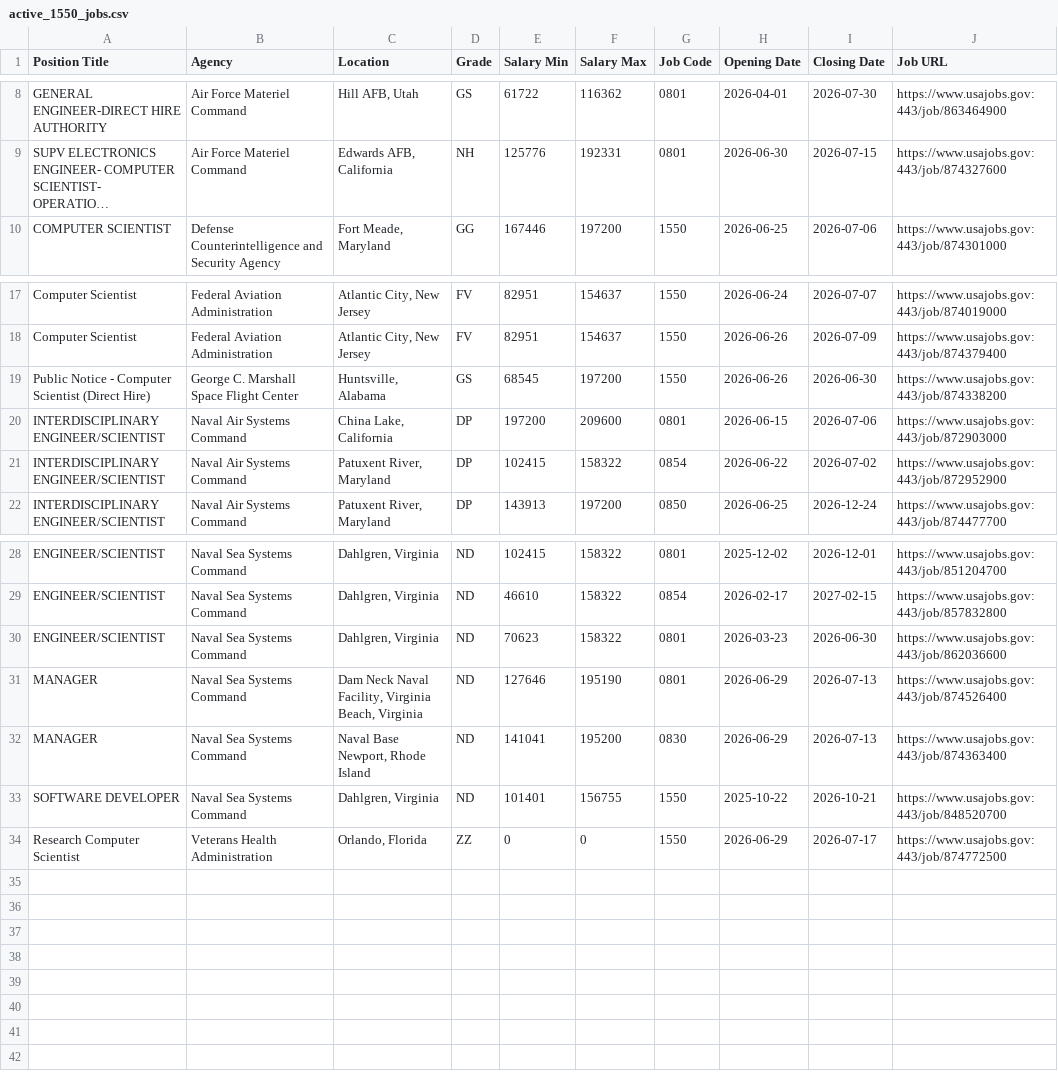
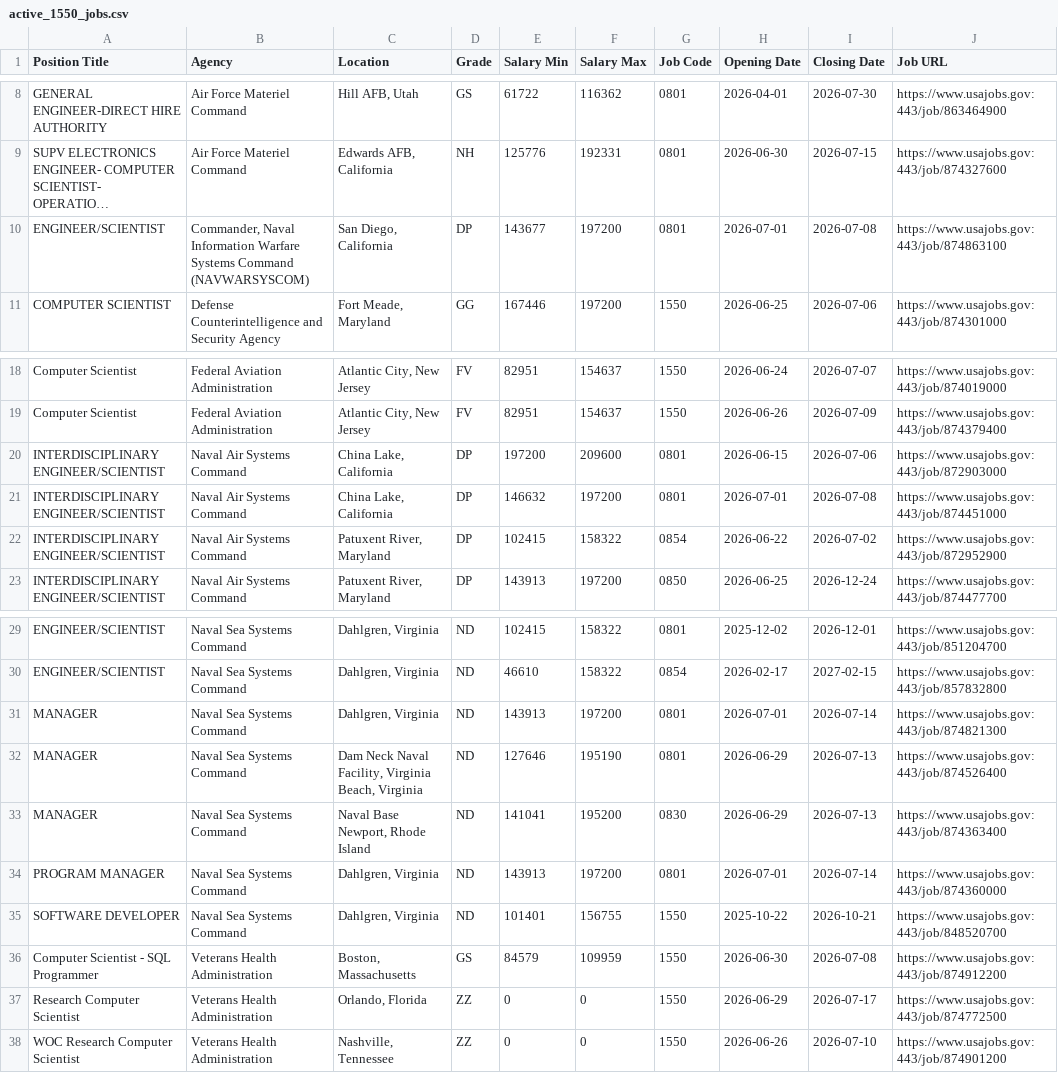
Before and after one commit to fartbagxp/fedjobs, a CSV file: data/raw/active_1550_jobs.csv, drawn as a sheet; only a part is shown, gaps mark what is left out; long unchanged cells end in …; removed rows and columns are numbered as before the commit, all else as after; the diff names each change by its address in the sheet, - before the commit and + after, or states it on an @@ line.

```diff
--- a/data/raw/active_1550_jobs.csv
+++ b/data/raw/active_1550_jobs.csv
+row 10: ENGINEER/SCIENTIST | Commander, Naval Information Warfare Systems Command (NAVWARSYSCOM) | San Diego, California | DP | 143677 | 197200 | 0801 | 2026-07-01 | 2026-07-08 | https://www.usajobs.gov:443/job/874863100
-row 19: Public Notice - Computer Scientist (Direct Hire) | George C. Marshall Space Flight Center | Huntsville, Alabama | GS | 68545 | 197200 | 1550 | 2026-06-26 | 2026-06-30 | https://www.usajobs.gov:443/job/874338200
+row 21: INTERDISCIPLINARY ENGINEER/SCIENTIST | Naval Air Systems Command | China Lake, California | DP | 146632 | 197200 | 0801 | 2026-07-01 | 2026-07-08 | https://www.usajobs.gov:443/job/874451000
-A31 (Position Title): ENGINEER/SCIENTIST
+A31 (Position Title): MANAGER
-E31 (Salary Min): 70623
+E31 (Salary Min): 143913
-F31 (Salary Max): 158322
+F31 (Salary Max): 197200
-H31 (Opening Date): 2026-03-23
+H31 (Opening Date): 2026-07-01
-I31 (Closing Date): 2026-06-30
+I31 (Closing Date): 2026-07-14
-J31 (Job URL): https://www.usajobs.gov:443/job/862036600
+J31 (Job URL): https://www.usajobs.gov:443/job/874821300
+row 34: PROGRAM MANAGER | Naval Sea Systems Command | Dahlgren, Virginia | ND | 143913 | 197200 | 0801 | 2026-07-01 | 2026-07-14 | https://www.usajobs.gov:443/job/874360000
+row 36: Computer Scientist - SQL Programmer | Veterans Health Administration | Boston, Massachusetts | GS | 84579 | 109959 | 1550 | 2026-06-30 | 2026-07-08 | https://www.usajobs.gov:443/job/874912200
+row 38: WOC Research Computer Scientist | Veterans Health Administration | Nashville, Tennessee | ZZ | 0 | 0 | 1550 | 2026-06-26 | 2026-07-10 | https://www.usajobs.gov:443/job/874901200
```
Also changed, not shown: data/raw/active_1560_jobs.csv, data/raw/active_DoT_jobs.csv, 9 other files.
